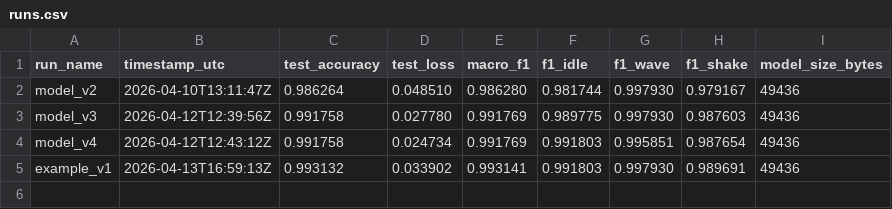
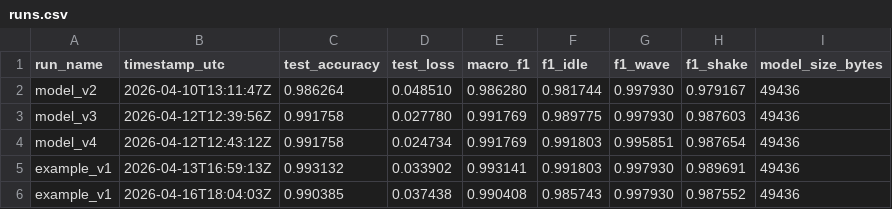
Before and after one commit to TyyHogan/TinyML-Real-Time-Integration, a CSV file: metrics/runs.csv, drawn as a sheet; the diff names each change by its address in the sheet, - before the commit and + after, or states it on an @@ line.

Commit message:
Slight changes made to files, ran a few tests and generated files for metrics for the report. chore: added .gitignore for datasets such as python and STM32 files, as well as large data files

```diff
--- a/metrics/runs.csv
+++ b/metrics/runs.csv
+row 6: example_v1 | 2026-04-16T18:04:03Z | 0.990385 | 0.037438 | 0.990408 | 0.985743 | 0.997930 | 0.987552 | 49436
```
Also changed, not shown: 4 other files.
